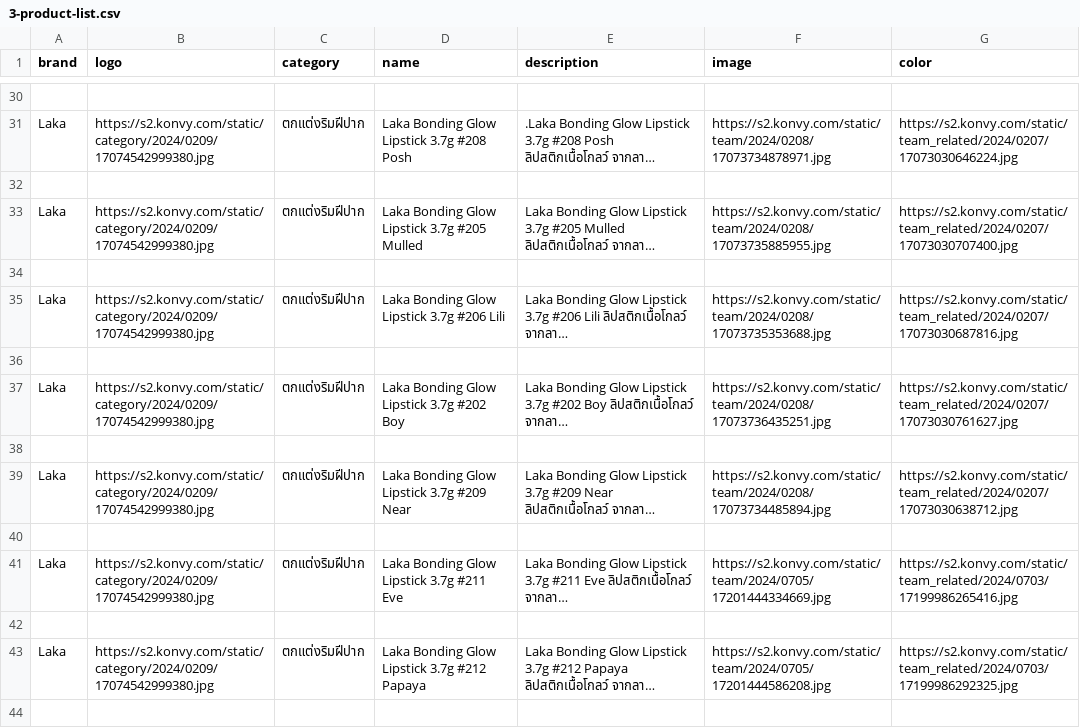
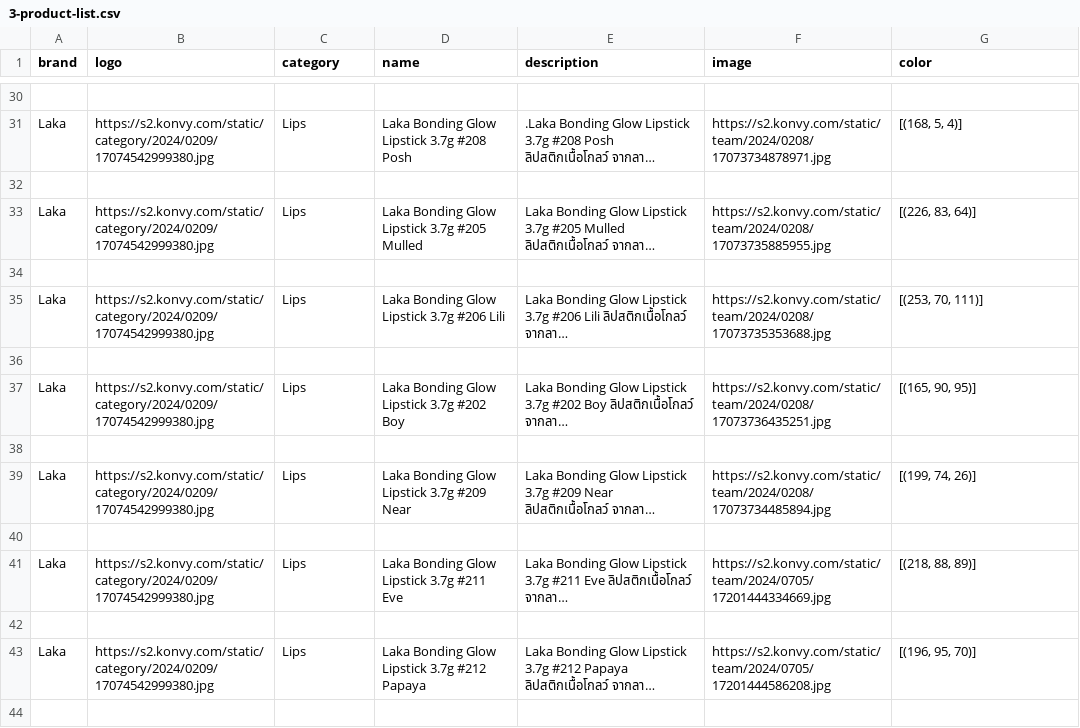
Before and after one commit to FindColor-SE-Project/FindColor-Backend, a CSV file: importData/3-product-list.csv, drawn as a sheet; only a part is shown, gaps mark what is left out; long unchanged cells end in …; the diff covers the shown part only; the diff names each change by its address in the sheet, - before the commit and + after, or states it on an @@ line.

```diff
--- a/importData/3-product-list.csv
+++ b/importData/3-product-list.csv
-C31 (category): ตกแต่งริมฝีปาก
+C31 (category): Lips
-G31 (color): https://s2.konvy.com/static/team_related/2024/0207/17073030646224.jpg
+G31 (color): [(168, 5, 4)]
-C33 (category): ตกแต่งริมฝีปาก
+C33 (category): Lips
-G33 (color): https://s2.konvy.com/static/team_related/2024/0207/17073030707400.jpg
+G33 (color): [(226, 83, 64)]
-C35 (category): ตกแต่งริมฝีปาก
+C35 (category): Lips
-G35 (color): https://s2.konvy.com/static/team_related/2024/0207/17073030687816.jpg
+G35 (color): [(253, 70, 111)]
-C37 (category): ตกแต่งริมฝีปาก
+C37 (category): Lips
-G37 (color): https://s2.konvy.com/static/team_related/2024/0207/17073030761627.jpg
+G37 (color): [(165, 90, 95)]
-C39 (category): ตกแต่งริมฝีปาก
+C39 (category): Lips
-G39 (color): https://s2.konvy.com/static/team_related/2024/0207/17073030638712.jpg
+G39 (color): [(199, 74, 26)]
-C41 (category): ตกแต่งริมฝีปาก
+C41 (category): Lips
-G41 (color): https://s2.konvy.com/static/team_related/2024/0703/17199986265416.jpg
+G41 (color): [(218, 88, 89)]
-C43 (category): ตกแต่งริมฝีปาก
+C43 (category): Lips
-G43 (color): https://s2.konvy.com/static/team_related/2024/0703/17199986292325.jpg
+G43 (color): [(196, 95, 70)]
```
Also changed, not shown: 3 added rows, 3 removed rows and 56 edited cells elsewhere in this file, importData/1-product-list.csv, importData/2-product-list.csv, 1 other file.
